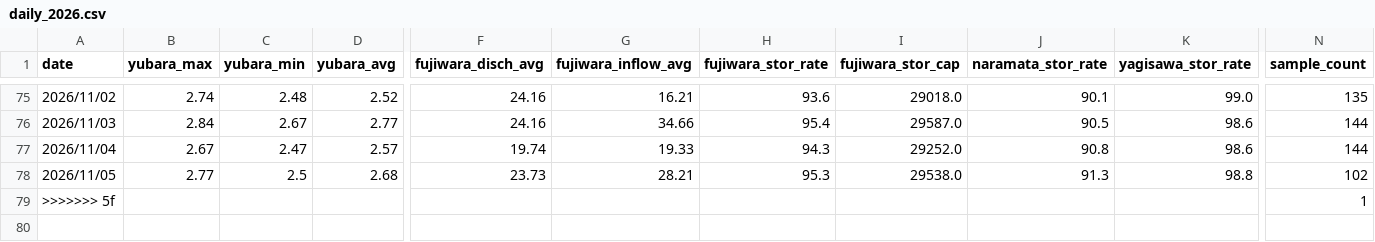
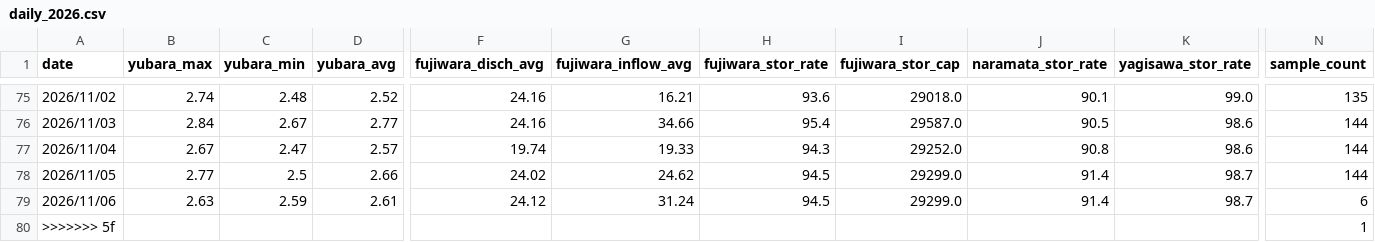
Before and after one commit to tetsucanyons-cell/tone-river-water, a CSV file: data/history/daily_2026.csv, drawn as a sheet; only a part is shown, gaps mark what is left out; rows hold the shown columns only; the diff names each change by its address in the sheet, - before the commit and + after, or states it on an @@ line.

```diff
--- a/data/history/daily_2026.csv
+++ b/data/history/daily_2026.csv
-D78 (yubara_avg): 2.68
+D78 (yubara_avg): 2.66
-F78 (fujiwara_disch_avg): 23.73
+F78 (fujiwara_disch_avg): 24.02
-G78 (fujiwara_inflow_avg): 28.21
+G78 (fujiwara_inflow_avg): 24.62
-H78 (fujiwara_stor_rate): 95.3
+H78 (fujiwara_stor_rate): 94.5
-I78 (fujiwara_stor_cap): 29538.0
+I78 (fujiwara_stor_cap): 29299.0
-J78 (naramata_stor_rate): 91.3
+J78 (naramata_stor_rate): 91.4
-K78 (yagisawa_stor_rate): 98.8
+K78 (yagisawa_stor_rate): 98.7
-N78 (sample_count): 102
+N78 (sample_count): 144
+row 79: 2026/11/06 | 2.63 | 2.59 | 2.61 | 24.12 | 31.24 | 94.5 | 29299.0 | 91.4 | 98.7 | 6
```
Also changed, not shown: data/history/2026-11.csv, public/data/history/2026-11.csv, 5 other files.
